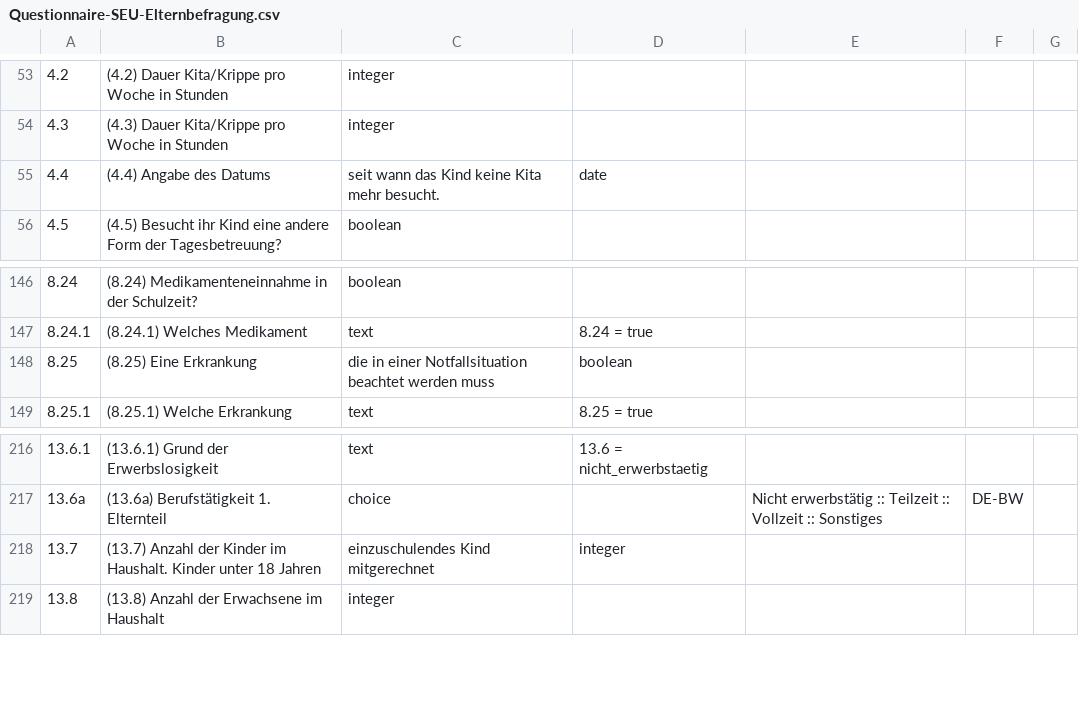
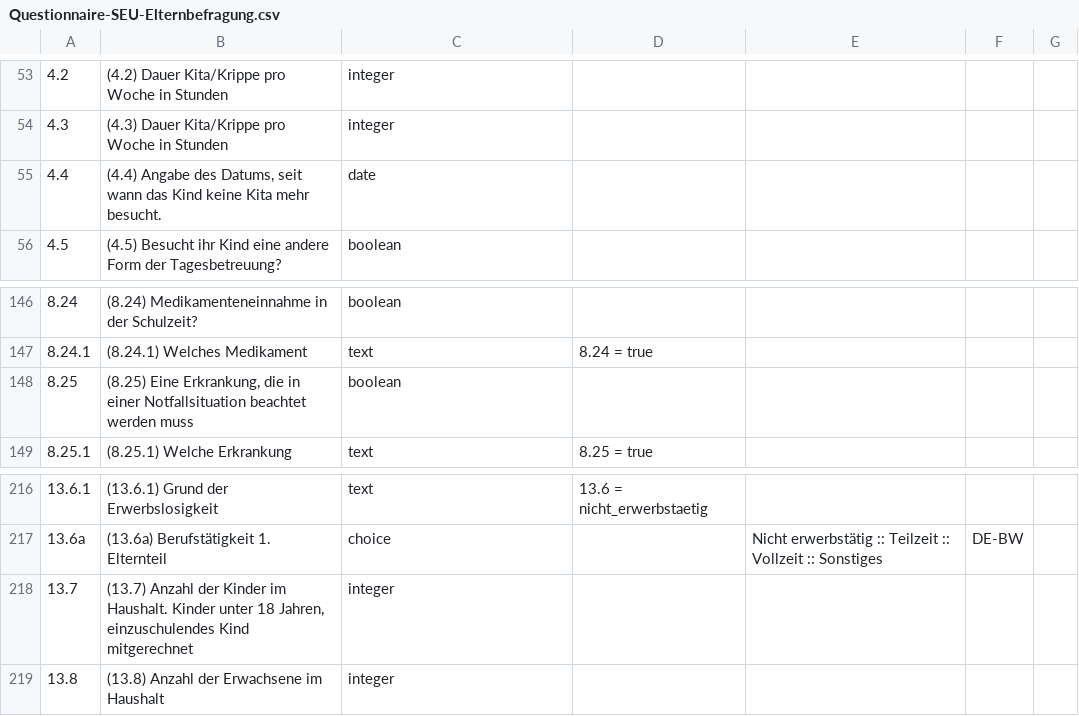
Before and after one commit to gematik/schuleingangsuntersuchung, a CSV file: Spec-Schuleingangsuntersuchung/questionnaireCSV/Questionnaire-SEU-Elternbefragung.csv, drawn as a sheet; only a part is shown, gaps mark what is left out; the diff covers the shown part only; the diff names each change by its address in the sheet, - before the commit and + after, or states it on an @@ line.

```diff
--- a/Spec-Schuleingangsuntersuchung/questionnaireCSV/Questionnaire-SEU-Elternbefragung.csv
+++ b/Spec-Schuleingangsuntersuchung/questionnaireCSV/Questionnaire-SEU-Elternbefragung.csv
-B55: …Angabe des Datums
+B55: …Angabe des Datums, seit wann das Kind keine Kita mehr besucht.
-C55: seit wann das Kind keine Kita mehr besucht.
+C55: date
-D55: date
+D55: (empty)
-B148: (8.25) Eine Erkrankung
+B148: (8.25) Eine Erkrankung, die in einer Notfallsituation beachtet werden muss
-C148: die in einer Notfallsituation beachtet werden muss
+C148: boolean
-D148: boolean
+D148: (empty)
-B218: …unter 18 Jahren
+B218: …unter 18 Jahren, einzuschulendes Kind mitgerechnet
-C218: einzuschulendes Kind mitgerechnet
+C218: integer
-D218: integer
+D218: (empty)
```
Also changed, not shown: 28 edited cells elsewhere in this file.
